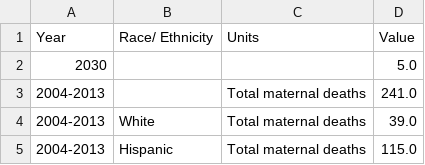
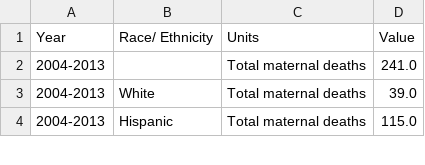
Before and after one commit to angelamhkim/open-sdg-data-starter, a CSV file: data/3-1-1.csv, drawn as a sheet; only a part is shown.

```diff
--- a/data/3-1-1.csv
+++ b/data/3-1-1.csv
@@ -1,3 +1,2 @@
 Year,Race/ Ethnicity,Units,Value
-2030,,,5.0
 2004-2013,,Total maternal deaths,241.0
```
Also changed, not shown: headline/3-1-1.csv, 6 other files.
